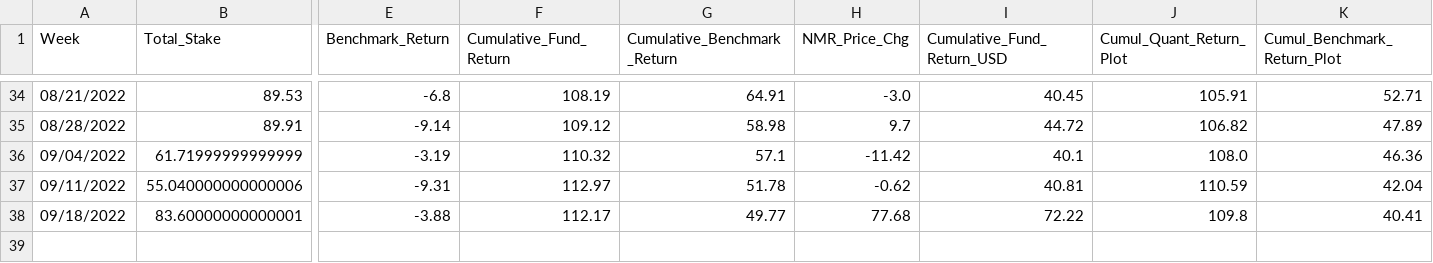
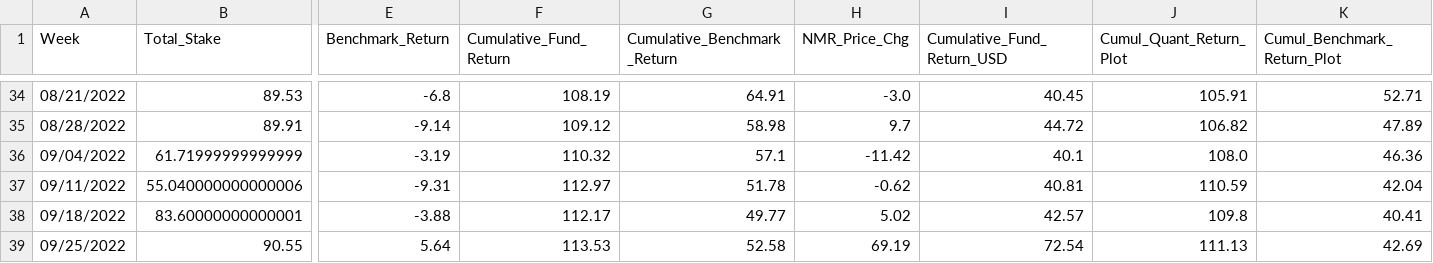
Before and after one commit to ptlorenz/hyphy-capital.com, a CSV file: Newest_YTD_Plot_Fund_Analysis.csv, drawn as a sheet; only a part is shown, gaps mark what is left out; rows hold the shown columns only; the diff names each change by its address in the sheet, - before the commit and + after, or states it on an @@ line.

Commit message:
Numerai Round 335 Update

```diff
--- a/Newest_YTD_Plot_Fund_Analysis.csv
+++ b/Newest_YTD_Plot_Fund_Analysis.csv
-H38 (NMR_Price_Chg): 77.68
+H38 (NMR_Price_Chg): 5.02
-I38 (Cumulative_Fund_Return_USD): 72.22
+I38 (Cumulative_Fund_Return_USD): 42.57
+row 39: 09/25/2022 | 90.55 | 5.64 | 113.53 | 52.58 | 69.19 | 72.54 | 111.13 | 42.69
```
